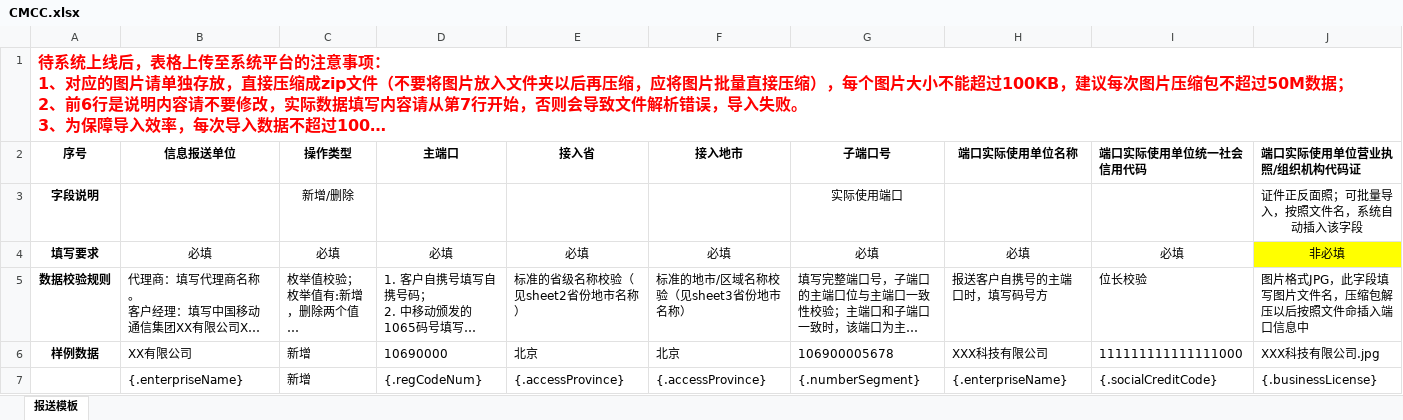
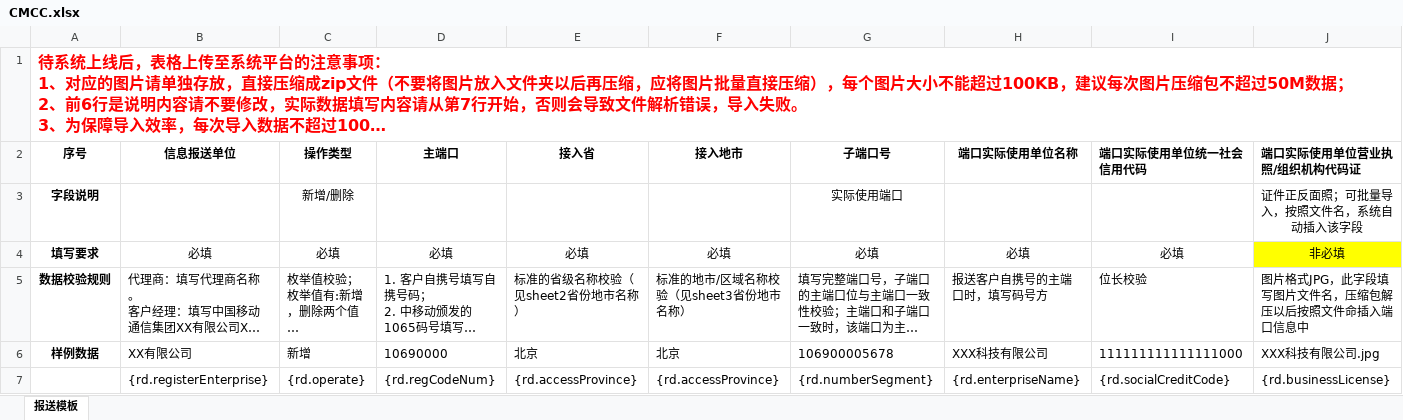
Before and after one commit to tc45a110/smoc_m, an Excel workbook: smoc-admin-ui/src/main/resources/static/files/register/CMCC.xlsx, sheet 报送模板, drawn as a sheet; only a part is shown; long unchanged cells end in …; values as stored, in another font and other column widths than the file's, no borders; the diff covers the shown part only; the diff names each change by its address in the sheet, - before the commit and + after, or states it on an @@ line.

```diff
--- a/smoc-admin-ui/src/main/resources/static/files/register/CMCC.xlsx (sheet 报送模板)
+++ b/smoc-admin-ui/src/main/resources/static/files/register/CMCC.xlsx (sheet 报送模板)
-B7 (信息报送单位): {.enterpriseName}
+B7 (信息报送单位): {rd.registerEnterprise}
-C7 (操作类型): 新增
+C7 (操作类型): {rd.operate}
-D7 (主端口): {.regCodeNum}
+D7 (主端口): {rd.regCodeNum}
-E7 (接入省): {.accessProvince}
+E7 (接入省): {rd.accessProvince}
-F7 (接入地市): {.accessProvince}
+F7 (接入地市): {rd.accessProvince}
-G7 (子端口号): {.numberSegment}
+G7 (子端口号): {rd.numberSegment}
-H7 (端口实际使用单位名称): {.enterpriseName}
+H7 (端口实际使用单位名称): {rd.enterpriseName}
-I7 (端口实际使用单位统一社会信用代码): {.socialCreditCode}
+I7 (端口实际使用单位统一社会信用代码): {rd.socialCreditCode}
-J7 (端口实际使用单位营业执照/组织机构代码证): {.businessLicense}
+J7 (端口实际使用单位营业执照/组织机构代码证): {rd.businessLicense}
```
Also changed, not shown: 18 edited cells elsewhere in this sheet, 18 other files.
